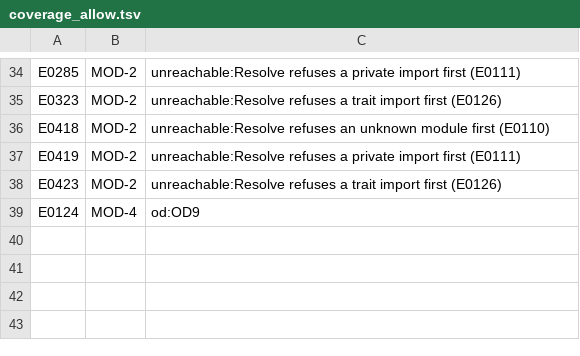
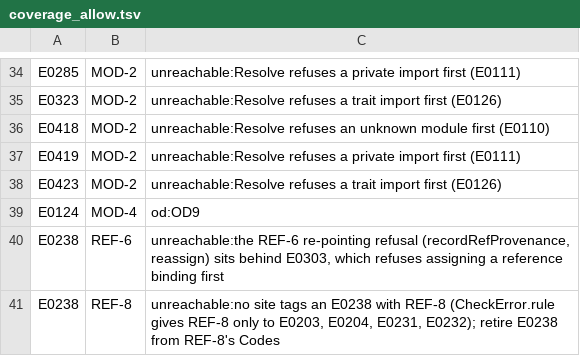
Before and after one commit to lambdaclass/concrete, a TSV file: docs/spec/coverage_allow.tsv, drawn as a sheet; only a part is shown, gaps mark what is left out.

Commit message:
spec S12: with witnesses keyed by rule, REF-6's and REF-8's E0238 have none; allow rows with the reason (REF-8 names a code no site tags with it)

```diff
--- a/docs/spec/coverage_allow.tsv
+++ b/docs/spec/coverage_allow.tsv
@@ -39 +39,3 @@ E0423	MOD-2	unreachable:Resolve refuses a trait import first (E0126)
 E0124	MOD-4	od:OD9
+E0238	REF-6	unreachable:the REF-6 re-pointing refusal (recordRefProvenance, reassign) sits behind E0303, which refuses assigning a reference binding first
+E0238	REF-8	unreachable:no site tags an E0238 with REF-8 (CheckError.rule gives REF-8 only to E0203, E0204, E0231, E0232); retire E0238 from REF-8's Codes
```
